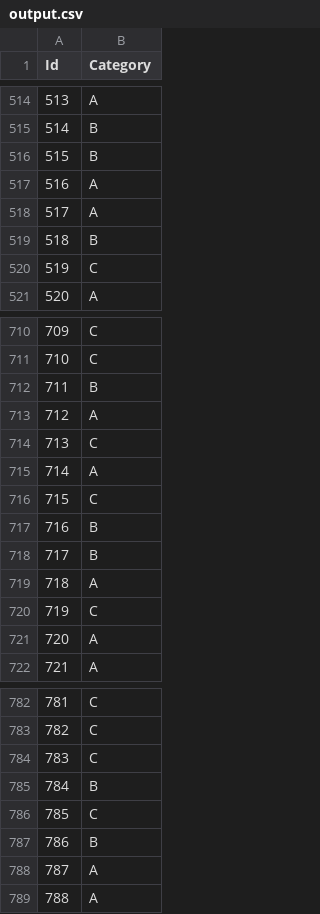
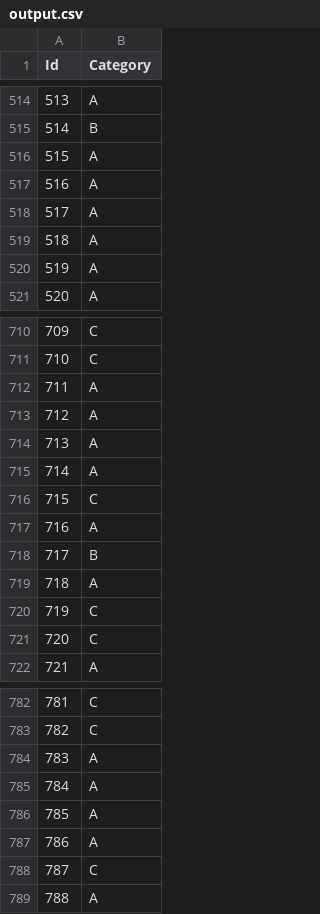
Before and after one commit to JayChung0258/ML-Kaggle-Task, a CSV file: task2/output.csv, drawn as a sheet; only a part is shown, gaps mark what is left out; the diff covers the shown part only.

Commit message:
task2

```diff
--- a/task2/output.csv
+++ b/task2/output.csv
@@ -515,7 +515,7 @@ Id,Category
 514,B
-515,B
+515,A
 516,A
 517,A
-518,B
-519,C
+518,A
+519,A
 520,A
@@ -711,8 +711,8 @@ Id,Category
 710,C
-711,B
+711,A
 712,A
-713,C
+713,A
 714,A
 715,C
-716,B
+716,A
 717,B
@@ -720,3 +720,3 @@ Id,Category
 719,C
-720,A
+720,C
 721,A
@@ -783,7 +783,7 @@ Id,Category
 782,C
-783,C
-784,B
-785,C
-786,B
-787,A
+783,A
+784,A
+785,A
+786,A
+787,C
 788,A
```
Also changed, not shown: 70 edited cells elsewhere in this file, 1 other file.
